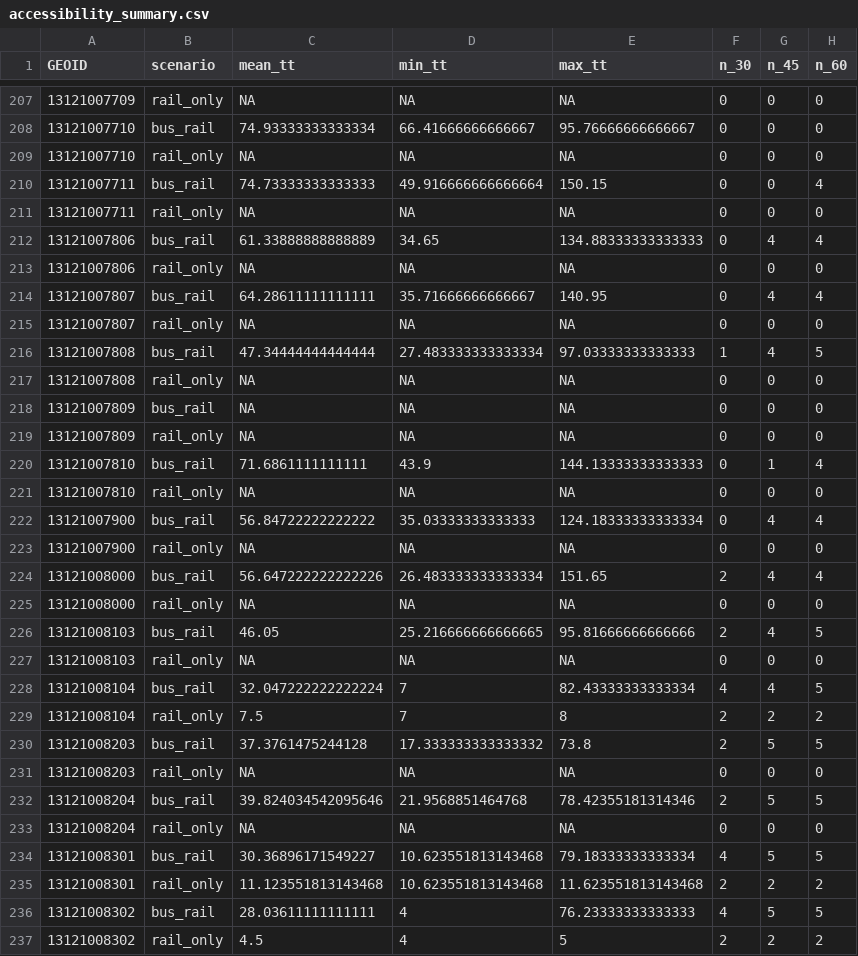
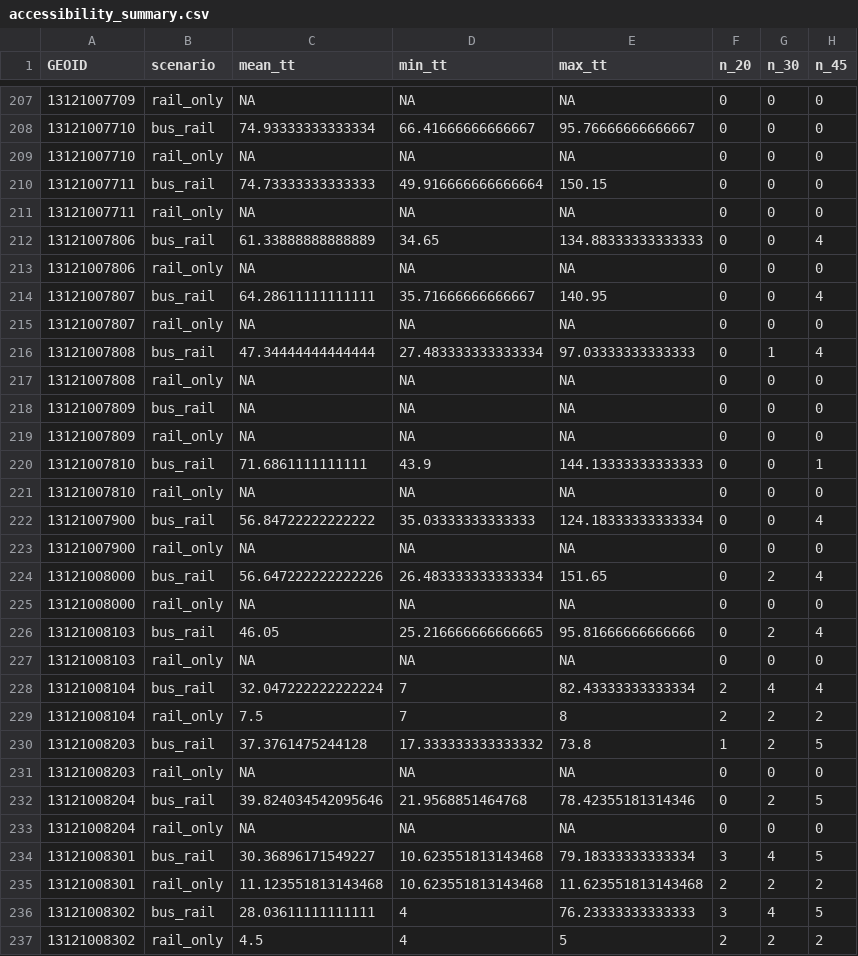
Before and after one commit to klosada/MARTA_Accessibility, a CSV file: outputs/tables/accessibility_summary.csv, drawn as a sheet; only a part is shown, gaps mark what is left out; the diff covers the shown part only.

```diff
--- a/outputs/tables/accessibility_summary.csv
+++ b/outputs/tables/accessibility_summary.csv
@@ -1 +1 @@
-GEOID,scenario,mean_tt,min_tt,max_tt,n_30,n_45,n_60
+GEOID,scenario,mean_tt,min_tt,max_tt,n_20,n_30,n_45
@@ -209,9 +209,9 @@ GEOID,scenario,mean_tt,min_tt,max_tt,n_30,n_45,n_60
 13121007710,rail_only,NA,NA,NA,0,0,0
-13121007711,bus_rail,74.73333333333333,49.916666666666664,150.15,0,0,4
+13121007711,bus_rail,74.73333333333333,49.916666666666664,150.15,0,0,0
 13121007711,rail_only,NA,NA,NA,0,0,0
-13121007806,bus_rail,61.33888888888889,34.65,134.88333333333333,0,4,4
+13121007806,bus_rail,61.33888888888889,34.65,134.88333333333333,0,0,4
 13121007806,rail_only,NA,NA,NA,0,0,0
-13121007807,bus_rail,64.28611111111111,35.71666666666667,140.95,0,4,4
+13121007807,bus_rail,64.28611111111111,35.71666666666667,140.95,0,0,4
 13121007807,rail_only,NA,NA,NA,0,0,0
-13121007808,bus_rail,47.34444444444444,27.483333333333334,97.03333333333333,1,4,5
+13121007808,bus_rail,47.34444444444444,27.483333333333334,97.03333333333333,0,1,4
 13121007808,rail_only,NA,NA,NA,0,0,0
@@ -219,19 +219,19 @@ GEOID,scenario,mean_tt,min_tt,max_tt,n_30,n_45,n_60
 13121007809,rail_only,NA,NA,NA,0,0,0
-13121007810,bus_rail,71.6861111111111,43.9,144.13333333333333,0,1,4
+13121007810,bus_rail,71.6861111111111,43.9,144.13333333333333,0,0,1
 13121007810,rail_only,NA,NA,NA,0,0,0
-13121007900,bus_rail,56.84722222222222,35.03333333333333,124.18333333333334,0,4,4
+13121007900,bus_rail,56.84722222222222,35.03333333333333,124.18333333333334,0,0,4
 13121007900,rail_only,NA,NA,NA,0,0,0
-13121008000,bus_rail,56.647222222222226,26.483333333333334,151.65,2,4,4
+13121008000,bus_rail,56.647222222222226,26.483333333333334,151.65,0,2,4
 13121008000,rail_only,NA,NA,NA,0,0,0
-13121008103,bus_rail,46.05,25.216666666666665,95.81666666666666,2,4,5
+13121008103,bus_rail,46.05,25.216666666666665,95.81666666666666,0,2,4
 13121008103,rail_only,NA,NA,NA,0,0,0
-13121008104,bus_rail,32.047222222222224,7,82.43333333333334,4,4,5
+13121008104,bus_rail,32.047222222222224,7,82.43333333333334,2,4,4
 13121008104,rail_only,7.5,7,8,2,2,2
-13121008203,bus_rail,37.3761475244128,17.333333333333332,73.8,2,5,5
+13121008203,bus_rail,37.3761475244128,17.333333333333332,73.8,1,2,5
 13121008203,rail_only,NA,NA,NA,0,0,0
-13121008204,bus_rail,39.824034542095646,21.9568851464768,78.42355181314346,2,5,5
+13121008204,bus_rail,39.824034542095646,21.9568851464768,78.42355181314346,0,2,5
 13121008204,rail_only,NA,NA,NA,0,0,0
-13121008301,bus_rail,30.36896171549227,10.623551813143468,79.18333333333334,4,5,5
+13121008301,bus_rail,30.36896171549227,10.623551813143468,79.18333333333334,3,4,5
 13121008301,rail_only,11.123551813143468,10.623551813143468,11.623551813143468,2,2,2
-13121008302,bus_rail,28.03611111111111,4,76.23333333333333,4,5,5
+13121008302,bus_rail,28.03611111111111,4,76.23333333333333,3,4,5
 13121008302,rail_only,4.5,4,5,2,2,2
```
Also changed, not shown: 173 edited cells elsewhere in this file, 2 other files.
